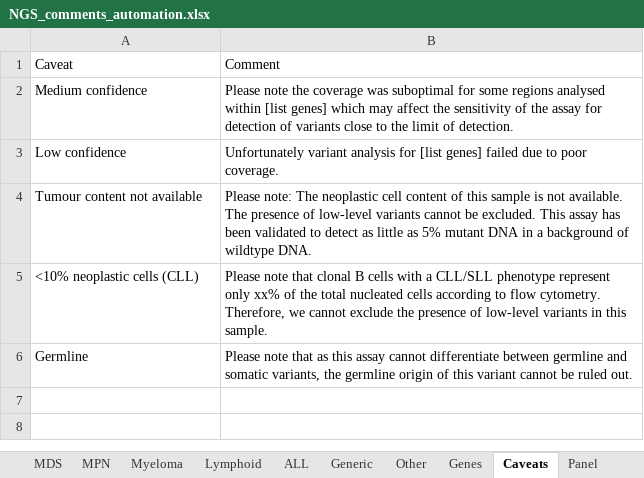
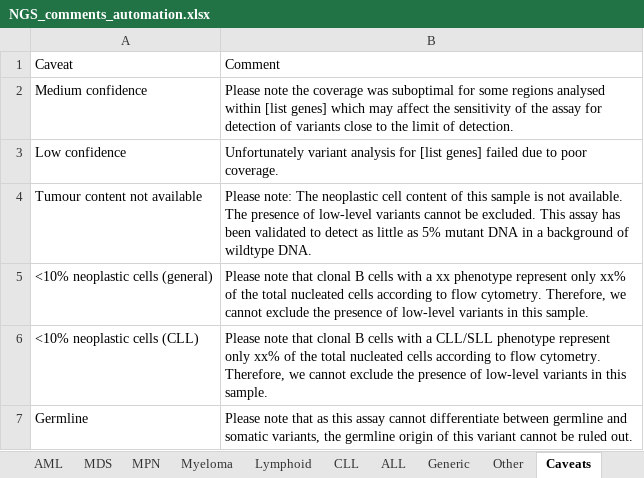
Before and after one commit to brittanymills593/NGS-comments, an Excel workbook: NGS_comments_automation.xlsx, sheet Caveats, drawn as a sheet; values as stored, in another font and other column widths than the file's, no borders; the diff names each change by its address in the sheet, - before the commit and + after, or states it on an @@ line.

```diff
--- a/NGS_comments_automation.xlsx (sheet Caveats)
+++ b/NGS_comments_automation.xlsx (sheet Caveats)
-sheet tab: Genes
+sheet tab: CLL
+row 5: <10% neoplastic cells (general) | Please note that clonal B cells with a xx phenotype represent only xx% of the total nucleated cells according to flow cytometry. Therefore, we cannot exclude the presence of low-level variants in this sample.
```
Also changed, not shown: sheet AML, sheet MPN, sheet MDS, sheet Lymphoid, sheet Other, sheet ALL, 2 more sheets, other sheet tabs.
